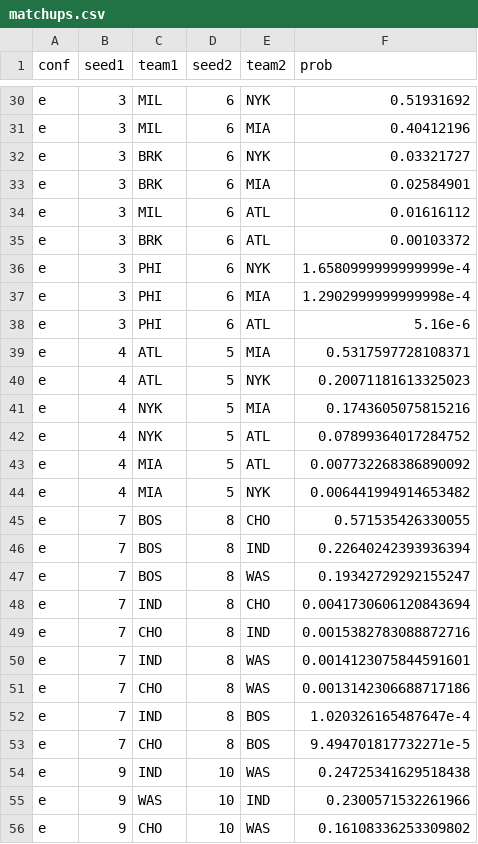
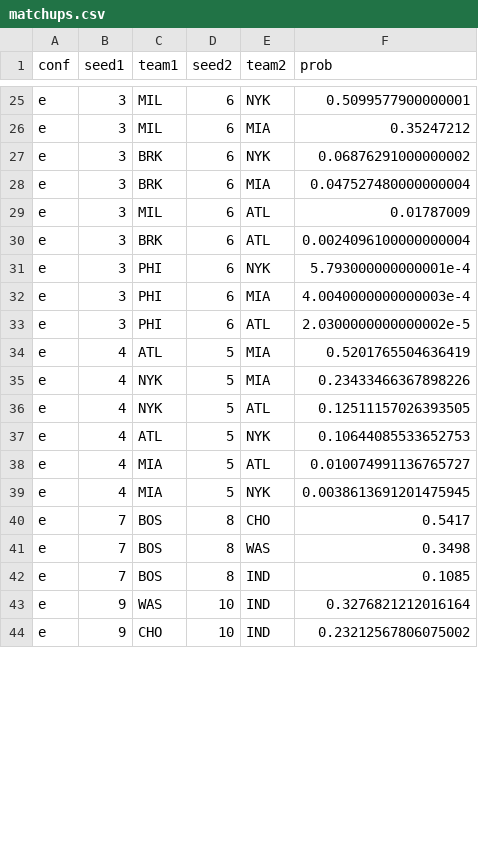
Before and after one commit to ryanvmenezes/nba-standings, a CSV file: matchups.csv, drawn as a sheet; only a part is shown, gaps mark what is left out; removed rows and columns are numbered as before the commit, all else as after; the diff covers the shown part only; the diff names each change by its address in the sheet, - before the commit and + after, or states it on an @@ line.

```diff
--- a/matchups.csv
+++ b/matchups.csv
-F25 (prob): 0.51931692
+F25 (prob): 0.5099577900000001
-F26 (prob): 0.40412196
+F26 (prob): 0.35247212
-F27 (prob): 0.03321727
+F27 (prob): 0.06876291000000002
-F28 (prob): 0.02584901
+F28 (prob): 0.047527480000000004
-F29 (prob): 0.01616112
+F29 (prob): 0.01787009
-F30 (prob): 0.00103372
+F30 (prob): 0.0024096100000000004
-F31 (prob): 1.6580999999999999e-4
+F31 (prob): 5.793000000000001e-4
-F32 (prob): 1.2902999999999998e-4
+F32 (prob): 4.0040000000000003e-4
-F33 (prob): 5.16e-6
+F33 (prob): 2.0300000000000002e-5
-F34 (prob): 0.5317597728108371
+F34 (prob): 0.5201765504636419
-row 40: e | 4 | ATL | 5 | NYK | 0.20071181613325023
-F35 (prob): 0.1743605075815216
+F35 (prob): 0.23433466367898226
-F36 (prob): 0.07899364017284752
+F36 (prob): 0.12511157026393505
+row 37: e | 4 | ATL | 5 | NYK | 0.10644085533652753
-F38 (prob): 0.007732268386890092
+F38 (prob): 0.010074991136765727
-F39 (prob): 0.006441994914653482
+F39 (prob): 0.0038613691201475945
-F40 (prob): 0.571535426330055
+F40 (prob): 0.5417
-row 46: e | 7 | BOS | 8 | IND | 0.22640242393936394
-F41 (prob): 0.19342729292155247
+F41 (prob): 0.3498
-row 48: e | 7 | IND | 8 | CHO | 0.0041730606120843694
-C42 (team1): CHO
+C42 (team1): BOS
-F42 (prob): 0.0015382783088872716
+F42 (prob): 0.1085
-row 50: e | 7 | IND | 8 | WAS | 0.0014123075844591601
-row 51: e | 7 | CHO | 8 | WAS | 0.0013142306688717186
-row 52: e | 7 | IND | 8 | BOS | 1.020326165487647e-4
-row 53: e | 7 | CHO | 8 | BOS | 9.494701817732271e-5
-row 54: e | 9 | IND | 10 | WAS | 0.24725341629518438
-F43 (prob): 0.2300571532261966
+F43 (prob): 0.3276821212016164
-E44 (team2): WAS
+E44 (team2): IND
-F44 (prob): 0.16108336253309802
+F44 (prob): 0.23212567806075002
```
Also changed, not shown: 3 added rows, 7 removed rows and 29 edited cells elsewhere in this file, nba_elo_latest.csv, summary.csv, 1 other file.
